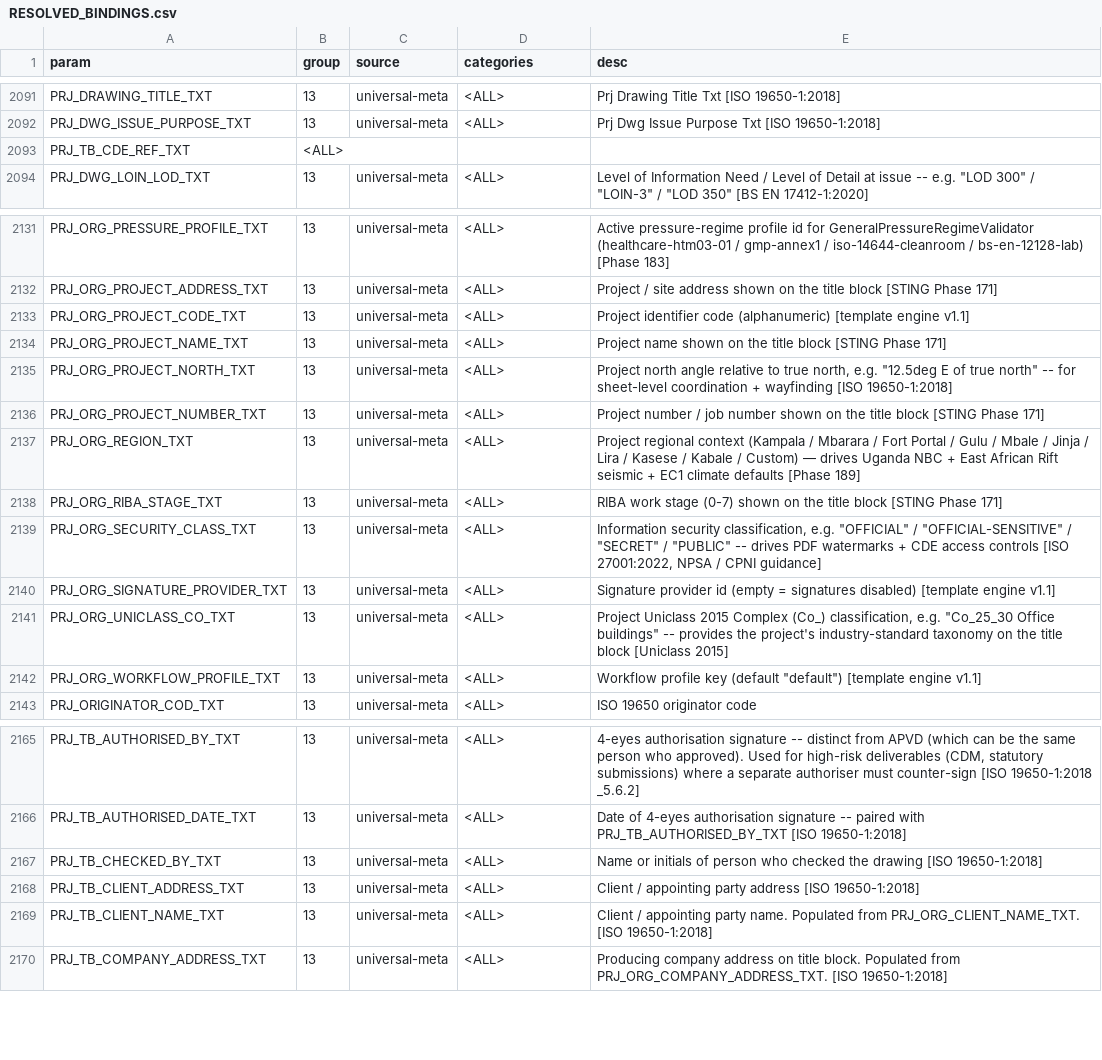
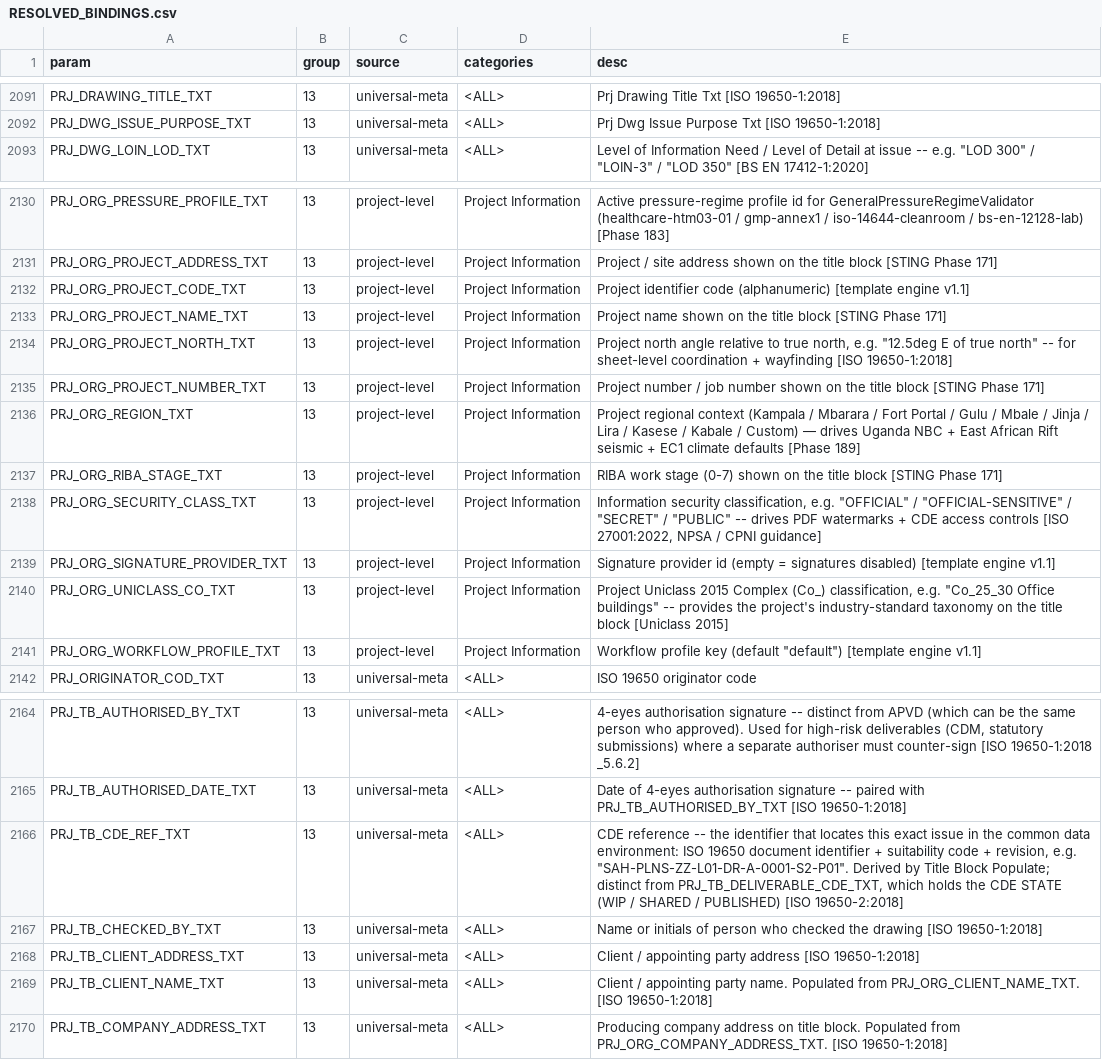
Before and after one commit to beckykyomugisha/STINGTOOLS, a CSV file: docs/RESOLVED_BINDINGS.csv, drawn as a sheet; only a part is shown, gaps mark what is left out; removed rows and columns are numbered as before the commit, all else as after; the diff covers the shown part only; the diff names each change by its address in the sheet, - before the commit and + after, or states it on an @@ line.

```diff
--- a/docs/RESOLVED_BINDINGS.csv
+++ b/docs/RESOLVED_BINDINGS.csv
-row 2093: PRJ_TB_CDE_REF_TXT | <ALL>
-C2130:C2141 (source): universal-meta
+C2130:C2141 (source): project-level
-D2130:D2141 (categories): <ALL>
+D2130:D2141 (categories): Project Information
+row 2166: PRJ_TB_CDE_REF_TXT | 13 | universal-meta | <ALL> | CDE reference -- the identifier that locates this exact issue in the common data environment: ISO 19650 document identifier + suitability code + revision, e.g. "SAH-PLNS-ZZ-L01-DR-A-0001-S2-P01". Derived by Title Block Populate; distinct from PRJ_TB_DELIVERABLE_CDE_TXT, which holds the CDE STATE (WIP / SHARED / PUBLISHED) [ISO 19650-2:2018]
```
Also changed, not shown: 54 edited cells elsewhere in this file, 2 other files.
